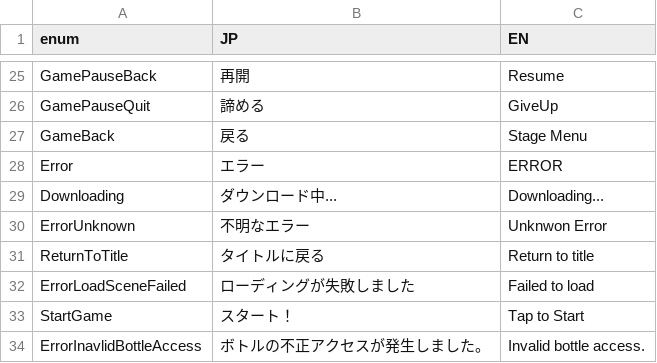
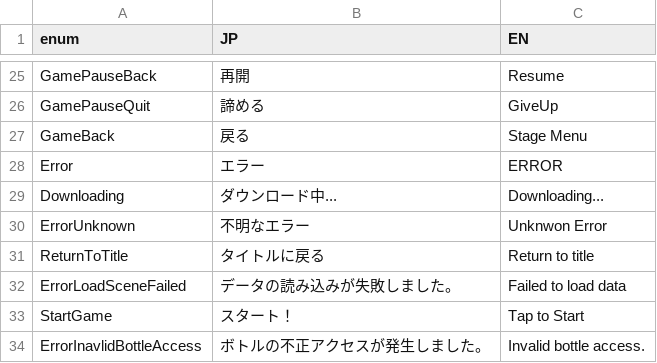
Before and after one commit to bmjoy/Treevel-client, a CSV file: Assets/Project/Resources/GameDatas/translation.csv, drawn as a sheet; only a part is shown, gaps mark what is left out.

Commit message:
pop up error when fail to load sprite

```diff
--- a/Assets/Project/Resources/GameDatas/translation.csv
+++ b/Assets/Project/Resources/GameDatas/translation.csv
@@ -31,3 +31,3 @@ ErrorUnknown,不明なエラー,Unknwon Error
 ReturnToTitle,タイトルに戻る,Return to title
-ErrorLoadSceneFailed,ローディングが失敗しました,Failed to load
+ErrorLoadSceneFailed,データの読み込みが失敗しました。,Failed to load data
 StartGame,スタート！,Tap to Start
```
Also changed, not shown: 4 other files.
